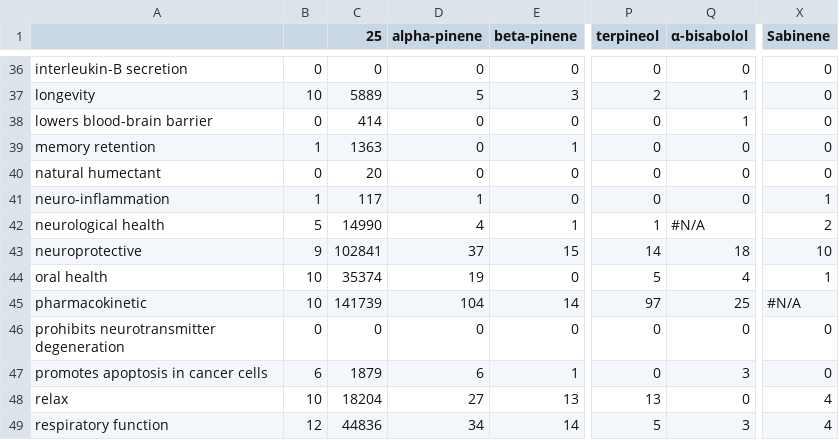
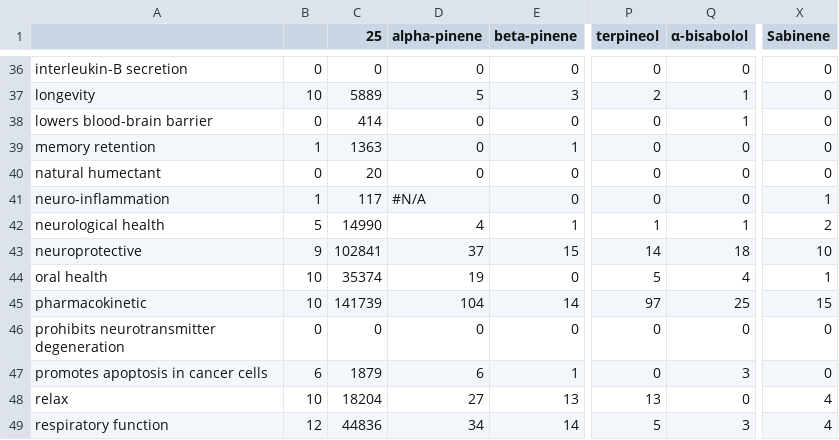
Before and after one commit to Terpedia/terpmed, a CSV file: data/results.csv, drawn as a sheet; only a part is shown, gaps mark what is left out; the diff covers the shown part only; the diff names each change by its address in the sheet, - before the commit and + after, or states it on an @@ line.

```diff
--- a/data/results.csv
+++ b/data/results.csv
-D41 (alpha-pinene): 1
+D41 (alpha-pinene): #N/A
-Q42 (α-bisabolol): #N/A
+Q42 (α-bisabolol): 1
-X45 (Sabinene): #N/A
+X45 (Sabinene): 15
```
Also changed, not shown: 46 edited cells elsewhere in this file, public/results.csv, 2 other files.
